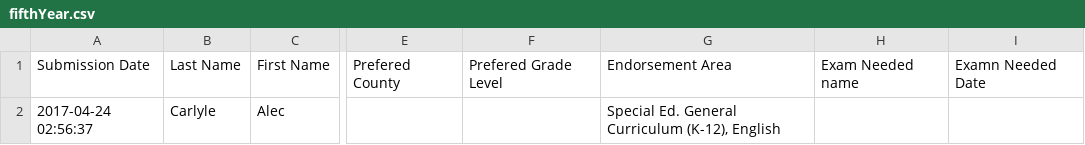
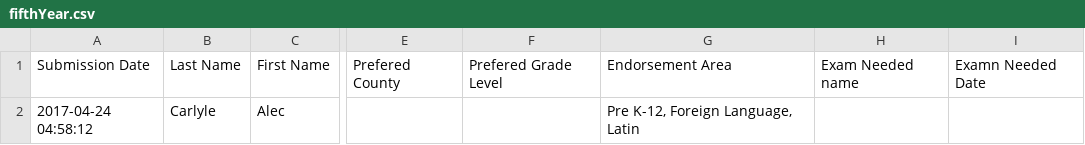
Before and after one commit to marymclark/InformationStation, a CSV file: app/static/fifthYear.csv, drawn as a sheet; only a part is shown, gaps mark what is left out; the diff names each change by its address in the sheet, - before the commit and + after, or states it on an @@ line.

```diff
--- a/app/static/fifthYear.csv
+++ b/app/static/fifthYear.csv
-A2: 2017-04-24 02:56:37
+A2: 2017-04-24 04:58:12
-G2: Special Ed. General Curriculum (K-12), English
+G2: Pre K-12, Foreign Language, Latin
```
Also changed, not shown: 1 other file.
